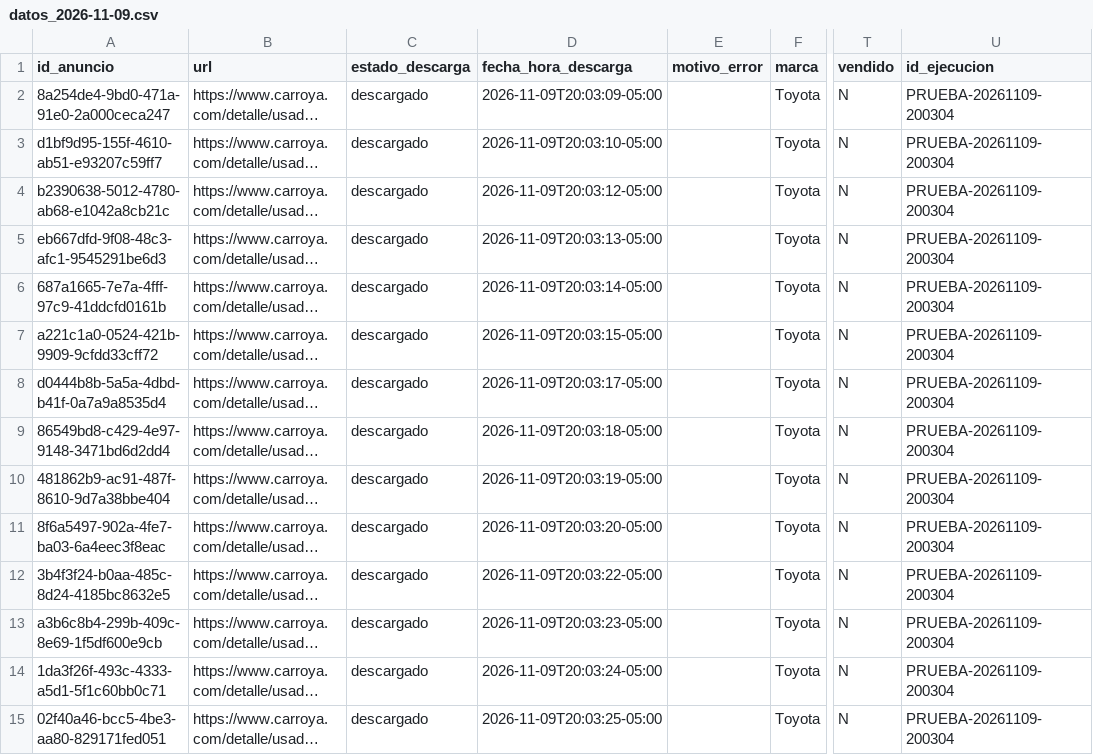
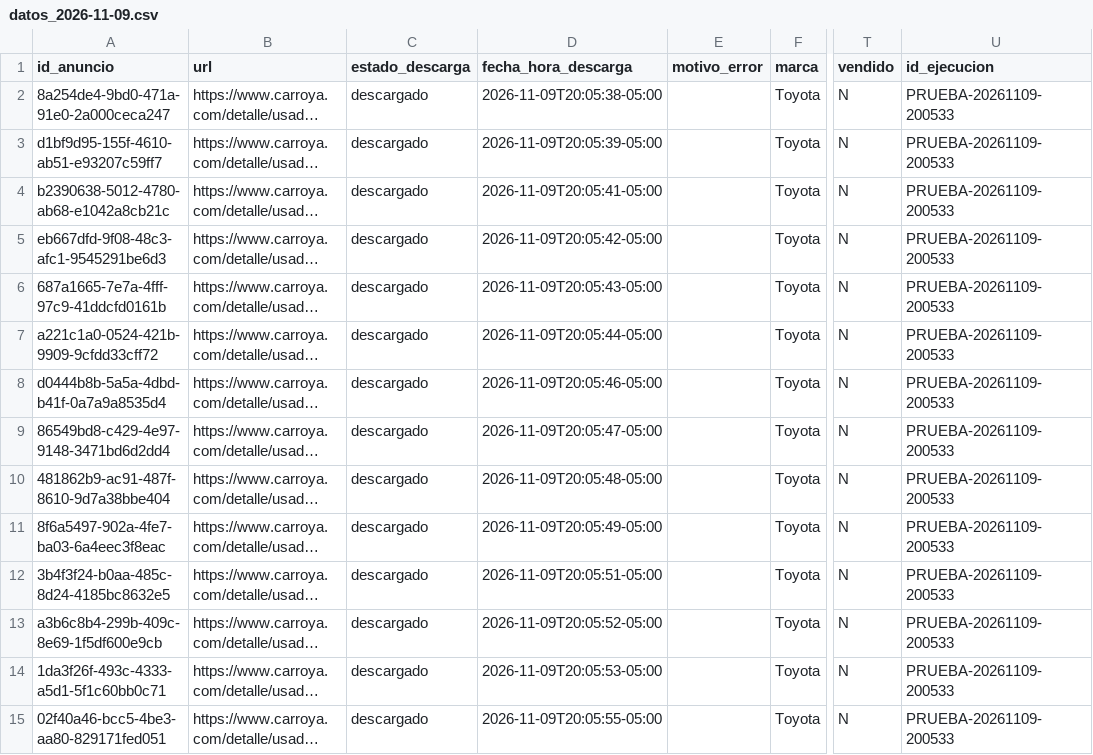
Before and after one commit to jairesacevedo/busqueda-corolla, a CSV file: pruebas/datos/diarios/2026-11-09/datos_2026-11-09.csv, drawn as a sheet; only a part is shown, gaps mark what is left out; long unchanged cells end in …; the diff covers the shown part only; the diff names each change by its address in the sheet, - before the commit and + after, or states it on an @@ line.

```diff
--- a/pruebas/datos/diarios/2026-11-09/datos_2026-11-09.csv
+++ b/pruebas/datos/diarios/2026-11-09/datos_2026-11-09.csv
-D2 (fecha_hora_descarga): 2026-11-09T20:03:09-05:00
+D2 (fecha_hora_descarga): 2026-11-09T20:05:38-05:00
-U2:U15 (id_ejecucion): PRUEBA-20261109-200304
+U2:U15 (id_ejecucion): PRUEBA-20261109-200533
-D3 (fecha_hora_descarga): 2026-11-09T20:03:10-05:00
+D3 (fecha_hora_descarga): 2026-11-09T20:05:39-05:00
-D4 (fecha_hora_descarga): 2026-11-09T20:03:12-05:00
+D4 (fecha_hora_descarga): 2026-11-09T20:05:41-05:00
-D5 (fecha_hora_descarga): 2026-11-09T20:03:13-05:00
+D5 (fecha_hora_descarga): 2026-11-09T20:05:42-05:00
-D6 (fecha_hora_descarga): 2026-11-09T20:03:14-05:00
+D6 (fecha_hora_descarga): 2026-11-09T20:05:43-05:00
-D7 (fecha_hora_descarga): 2026-11-09T20:03:15-05:00
+D7 (fecha_hora_descarga): 2026-11-09T20:05:44-05:00
-D8 (fecha_hora_descarga): 2026-11-09T20:03:17-05:00
+D8 (fecha_hora_descarga): 2026-11-09T20:05:46-05:00
-D9 (fecha_hora_descarga): 2026-11-09T20:03:18-05:00
+D9 (fecha_hora_descarga): 2026-11-09T20:05:47-05:00
-D10 (fecha_hora_descarga): 2026-11-09T20:03:19-05:00
+D10 (fecha_hora_descarga): 2026-11-09T20:05:48-05:00
-D11 (fecha_hora_descarga): 2026-11-09T20:03:20-05:00
+D11 (fecha_hora_descarga): 2026-11-09T20:05:49-05:00
-D12 (fecha_hora_descarga): 2026-11-09T20:03:22-05:00
+D12 (fecha_hora_descarga): 2026-11-09T20:05:51-05:00
-D13 (fecha_hora_descarga): 2026-11-09T20:03:23-05:00
+D13 (fecha_hora_descarga): 2026-11-09T20:05:52-05:00
-D14 (fecha_hora_descarga): 2026-11-09T20:03:24-05:00
+D14 (fecha_hora_descarga): 2026-11-09T20:05:53-05:00
-D15 (fecha_hora_descarga): 2026-11-09T20:03:25-05:00
+D15 (fecha_hora_descarga): 2026-11-09T20:05:55-05:00
```
Also changed, not shown: 93 edited cells elsewhere in this file, pruebas/datos/diarios/2026-11-09/enlaces_2026-11-09.csv, pruebas/datos/export/anuncios.csv, 5 other files.
